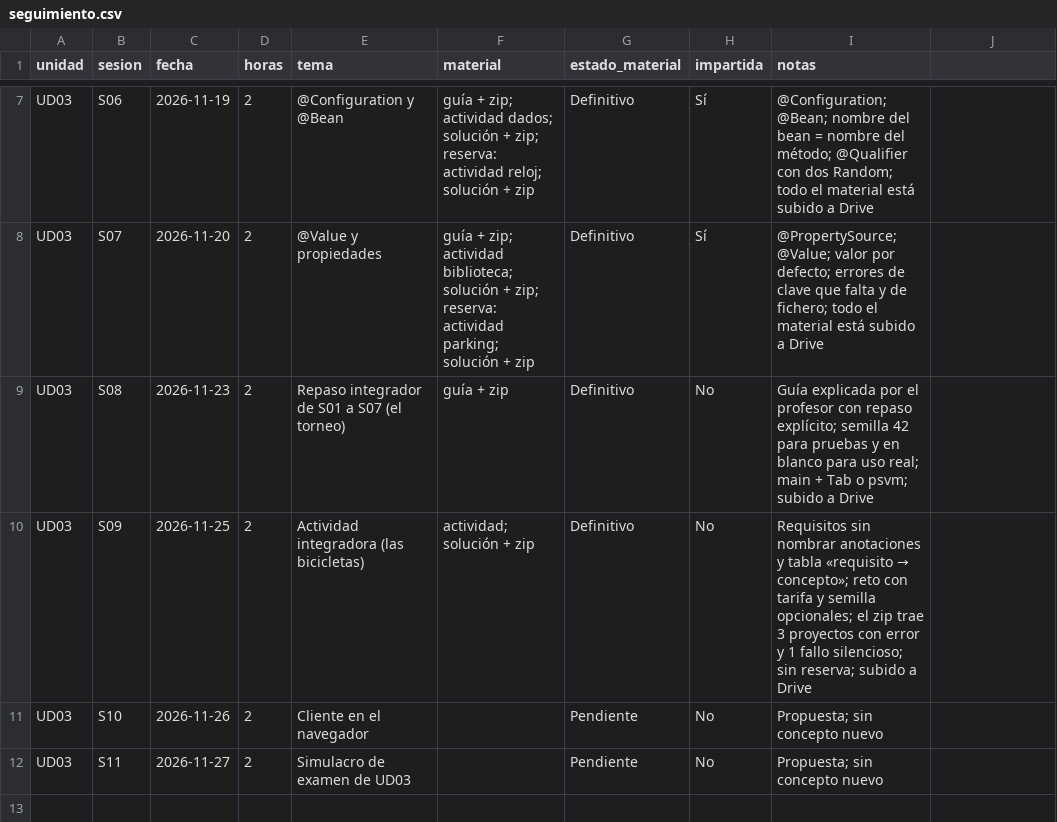
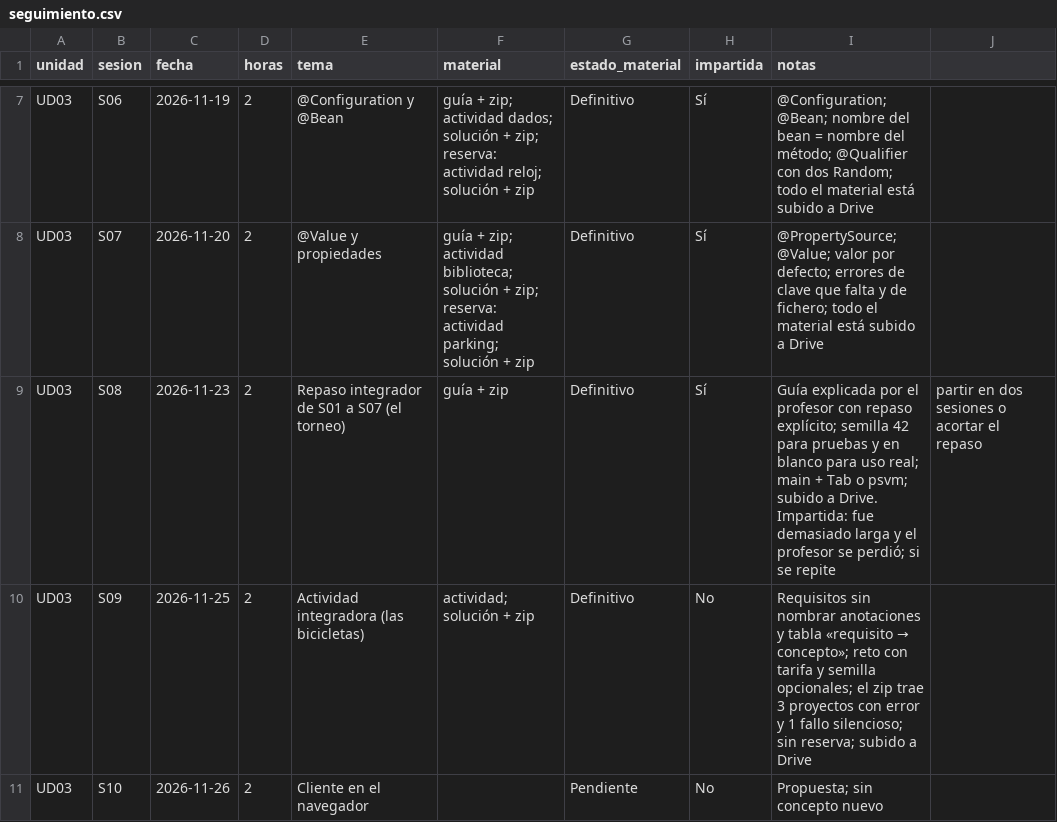
Before and after one commit to JD-CFTIC/accedia-dwes, a CSV file: seguimiento.csv, drawn as a sheet; only a part is shown, gaps mark what is left out; the shorter side is filled out with more unchanged rows.

```diff
--- a/seguimiento.csv
+++ b/seguimiento.csv
@@ -8,3 +8,3 @@ UD03,S06,2026-11-19,2,@Configuration y @Bean,guía + zip; actividad dados; soluc
 UD03,S07,2026-11-20,2,@Value y propiedades,guía + zip; actividad biblioteca; solución + zip; reserva: actividad parking; solución + zip,Definitivo,Sí,@PropertySource; @Value; valor por defecto; errores de clave que falta y de fichero; todo el material está subido a Drive
-UD03,S08,2026-11-23,2,Repaso integrador de S01 a S07 (el torneo),guía + zip,Definitivo,No,Guía explicada por el profesor con repaso explícito; semilla 42 para pruebas y en blanco para uso real; main + Tab o psvm; subido a Drive
+UD03,S08,2026-11-23,2,Repaso integrador de S01 a S07 (el torneo),guía + zip,Definitivo,Sí,Guía explicada por el profesor con repaso explícito; semilla 42 para pruebas y en blanco para uso real; main + Tab o psvm; subido a Drive. Impartida: fue demasiado larga y el profesor se perdió; si se repite, partir en dos sesiones o acortar el repaso
 UD03,S09,2026-11-25,2,Actividad integradora (las bicicletas),actividad; solución + zip,Definitivo,No,Requisitos sin nombrar anotaciones y tabla «requisito → concepto»; reto con tarifa y semilla opcionales; el zip trae 3 proyectos con error y 1 fallo silencioso; sin reserva; subido a Drive
```
Also changed, not shown: 5 other files.
